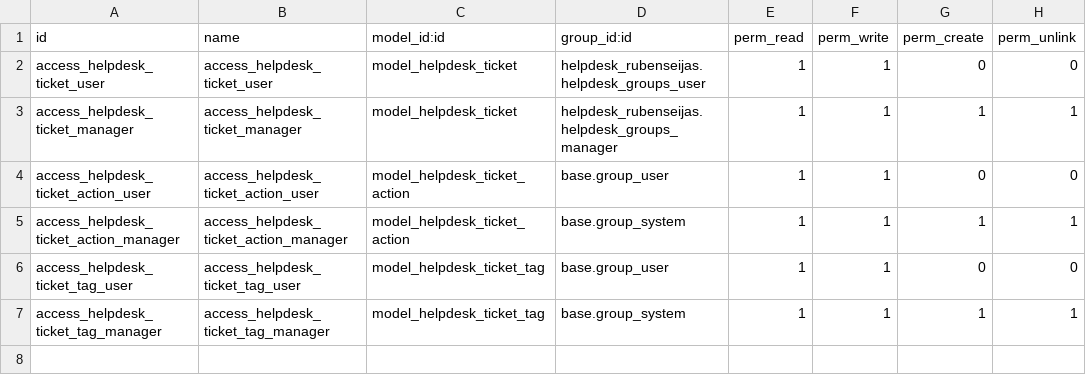
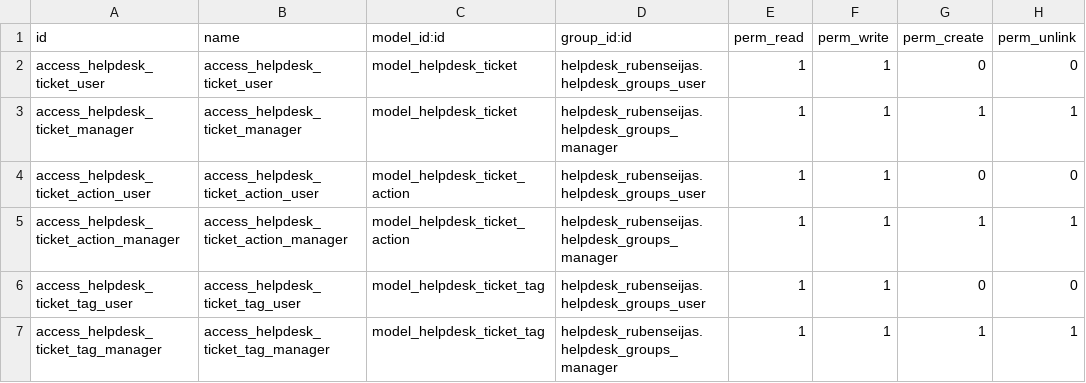
Before and after one commit to aeodoocurso/curso2022-01, a CSV file: helpdesk_rubenseijas/security/ir.model.access.csv, drawn as a sheet.

```diff
--- a/helpdesk_rubenseijas/security/ir.model.access.csv
+++ b/helpdesk_rubenseijas/security/ir.model.access.csv
@@ -3,5 +3,5 @@ access_helpdesk_ticket_user,access_helpdesk_ticket_user,model_helpdesk_ticket,he
 access_helpdesk_ticket_manager,access_helpdesk_ticket_manager,model_helpdesk_ticket,helpdesk_rubenseijas.helpdesk_groups_manager,1,1,1,1
-access_helpdesk_ticket_action_user,access_helpdesk_ticket_action_user,model_helpdesk_ticket_action,base.group_user,1,1,0,0
-access_helpdesk_ticket_action_manager,access_helpdesk_ticket_action_manager,model_helpdesk_ticket_action,base.group_system,1,1,1,1
-access_helpdesk_ticket_tag_user,access_helpdesk_ticket_tag_user,model_helpdesk_ticket_tag,base.group_user,1,1,0,0
-access_helpdesk_ticket_tag_manager,access_helpdesk_ticket_tag_manager,model_helpdesk_ticket_tag,base.group_system,1,1,1,1
+access_helpdesk_ticket_action_user,access_helpdesk_ticket_action_user,model_helpdesk_ticket_action,helpdesk_rubenseijas.helpdesk_groups_user,1,1,0,0
+access_helpdesk_ticket_action_manager,access_helpdesk_ticket_action_manager,model_helpdesk_ticket_action,helpdesk_rubenseijas.helpdesk_groups_manager,1,1,1,1
+access_helpdesk_ticket_tag_user,access_helpdesk_ticket_tag_user,model_helpdesk_ticket_tag,helpdesk_rubenseijas.helpdesk_groups_user,1,1,0,0
+access_helpdesk_ticket_tag_manager,access_helpdesk_ticket_tag_manager,model_helpdesk_ticket_tag,helpdesk_rubenseijas.helpdesk_groups_manager,1,1,1,1
```
Also changed, not shown: 6 other files.
